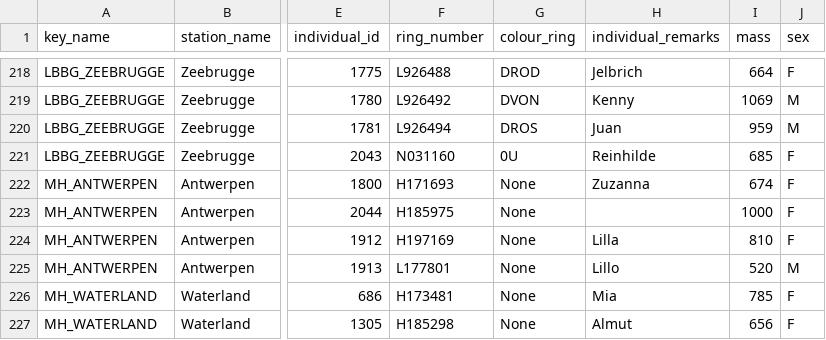
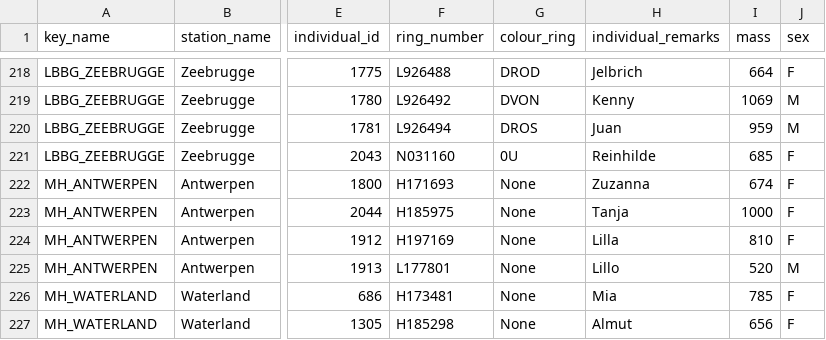
Before and after one commit to inbo/bird-tracking, a CSV file: data/interim/individuals.csv, drawn as a sheet; only a part is shown, gaps mark what is left out; the diff names each change by its address in the sheet, - before the commit and + after, or states it on an @@ line.

Commit message:
Name buzzard Tanja

```diff
--- a/data/interim/individuals.csv
+++ b/data/interim/individuals.csv
-H223 (individual_remarks): (empty)
+H223 (individual_remarks): Tanja
```
